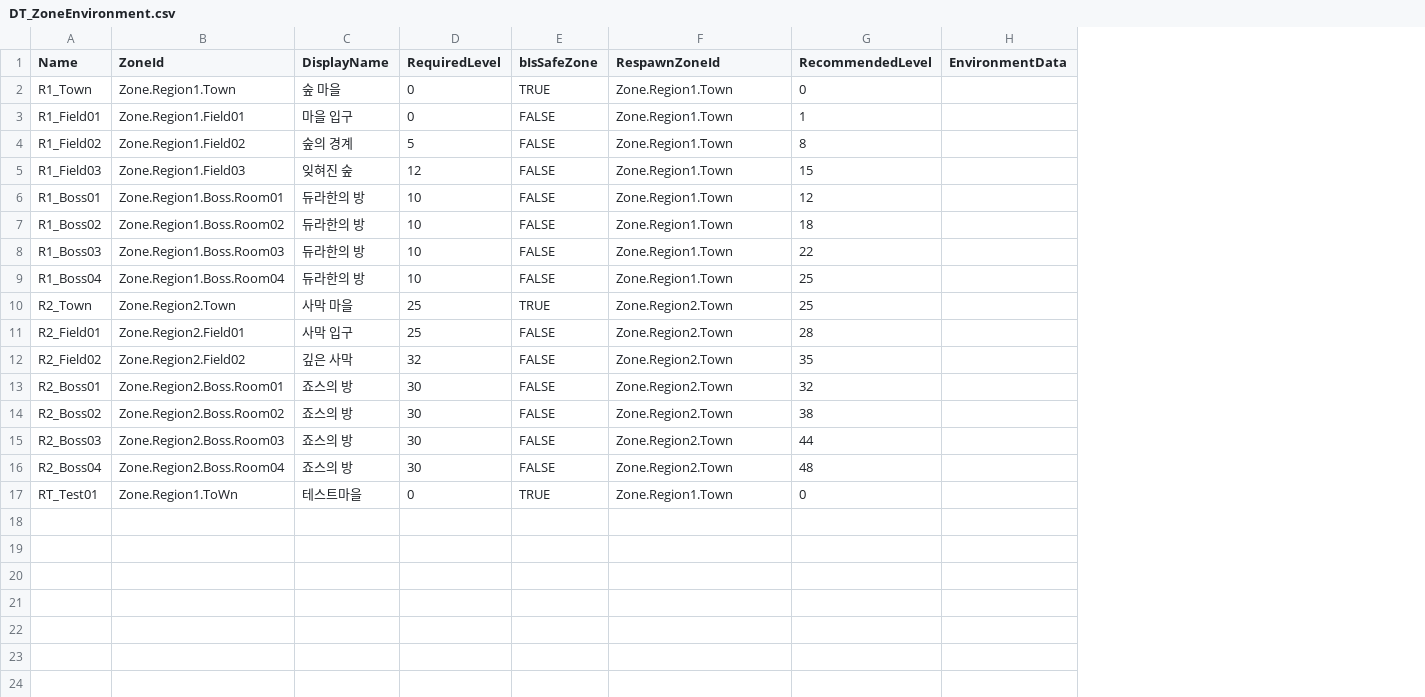
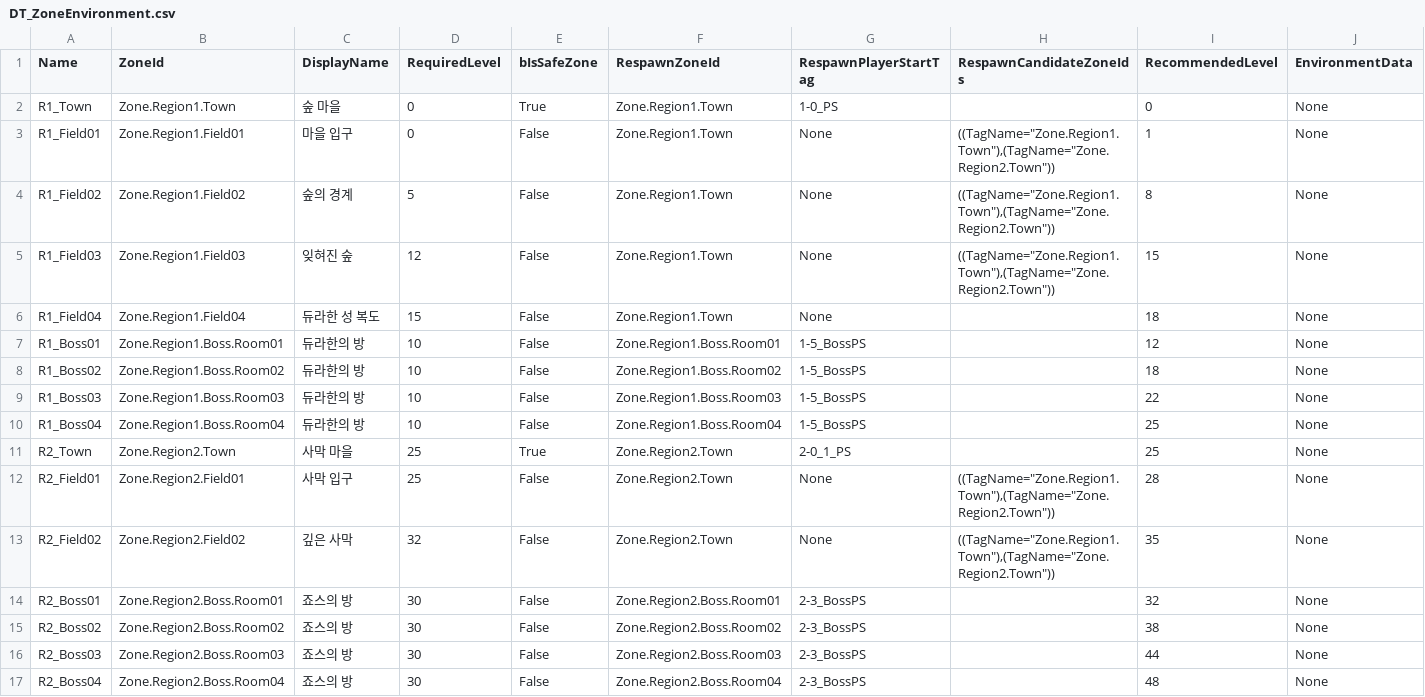
Before and after one commit to NBcampUnrealTrack/9th-Team12-CH4-Project, a CSV file: Content/Data/DataTables/World/CSV/GoogleSheet/DT_ZoneEnvironment.csv, drawn as a sheet; removed rows and columns are numbered as before the commit, all else as after; the diff names each change by its address in the sheet, - before the commit and + after, or states it on an @@ line.

```diff
--- a/Content/Data/DataTables/World/CSV/GoogleSheet/DT_ZoneEnvironment.csv
+++ b/Content/Data/DataTables/World/CSV/GoogleSheet/DT_ZoneEnvironment.csv
+column G (RespawnPlayerStartTag), rows 2-5: 1-0_PS | None | None | None; rows 7-17: 1-5_BossPS | 1-5_BossPS | 1-5_BossPS | 1-5_BossPS | 2-0_1_PS | None | None | 2-3_BossPS | 2-3_BossPS | 2-3_BossPS | 2-3_BossPS
+column H (RespawnCandidateZoneIds), rows 3-5: all ((TagName="Zone.Region1.Town"),(TagName="Zone.Region2.Town")); rows 12-13: ((TagName="Zone.Region1.Town"),(TagName="Zone.Region2.Town")) | ((TagName="Zone.Region1.Town"),(TagName="Zone.Region2.Town"))
-E2 (bIsSafeZone): TRUE
+E2 (bIsSafeZone): True
-J2:J5 (EnvironmentData): (empty)
+J2:J5 (EnvironmentData): None
-E3:E5 (bIsSafeZone): FALSE
+E3:E5 (bIsSafeZone): False
+row 6: R1_Field04 | Zone.Region1.Field04 | 듀라한 성 복도 | 15 | False | Zone.Region1.Town | None |  | 18 | None
-E7:E10 (bIsSafeZone): FALSE
+E7:E10 (bIsSafeZone): False
-F7 (RespawnZoneId): Zone.Region1.Town
+F7 (RespawnZoneId): Zone.Region1.Boss.Room01
-J7:J17 (EnvironmentData): (empty)
+J7:J17 (EnvironmentData): None
-F8 (RespawnZoneId): Zone.Region1.Town
+F8 (RespawnZoneId): Zone.Region1.Boss.Room02
-F9 (RespawnZoneId): Zone.Region1.Town
+F9 (RespawnZoneId): Zone.Region1.Boss.Room03
-F10 (RespawnZoneId): Zone.Region1.Town
+F10 (RespawnZoneId): Zone.Region1.Boss.Room04
-E11 (bIsSafeZone): TRUE
+E11 (bIsSafeZone): True
-E12:E17 (bIsSafeZone): FALSE
+E12:E17 (bIsSafeZone): False
-F14 (RespawnZoneId): Zone.Region2.Town
+F14 (RespawnZoneId): Zone.Region2.Boss.Room01
-F15 (RespawnZoneId): Zone.Region2.Town
+F15 (RespawnZoneId): Zone.Region2.Boss.Room02
-F16 (RespawnZoneId): Zone.Region2.Town
+F16 (RespawnZoneId): Zone.Region2.Boss.Room03
-F17 (RespawnZoneId): Zone.Region2.Town
+F17 (RespawnZoneId): Zone.Region2.Boss.Room04
-row 17: RT_Test01 | Zone.Region1.ToWn | 테스트마을 | 0 | TRUE | Zone.Region1.Town | 0
```
Also changed, not shown: 19 other files.
